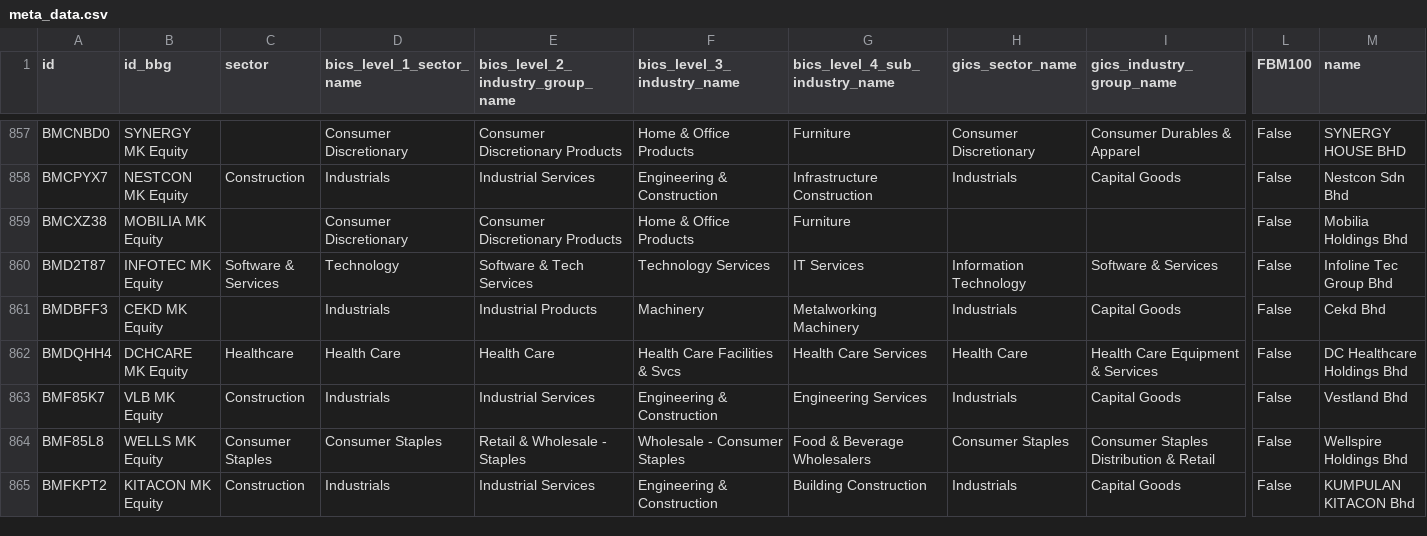
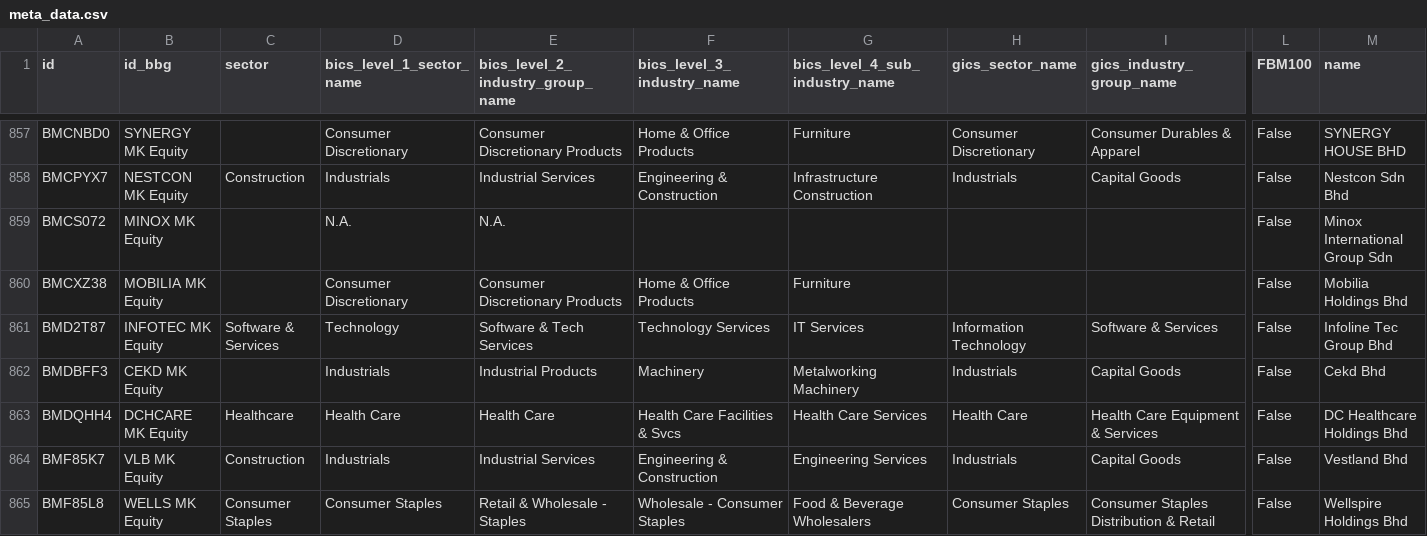
Before and after one commit to etq-quant/bursa, a CSV file: data/meta_data.csv, drawn as a sheet; only a part is shown, gaps mark what is left out; the shorter side is filled out with more unchanged rows; rows hold the shown columns only; the diff names each change by its address in the sheet, - before the commit and + after, or states it on an @@ line.

Commit message:
[bot] commit

```diff
--- a/data/meta_data.csv
+++ b/data/meta_data.csv
+row 859: BMCS072 | MINOX MK Equity |  | N.A. | N.A. |  |  |  |  | False | Minox International Group Sdn
```
